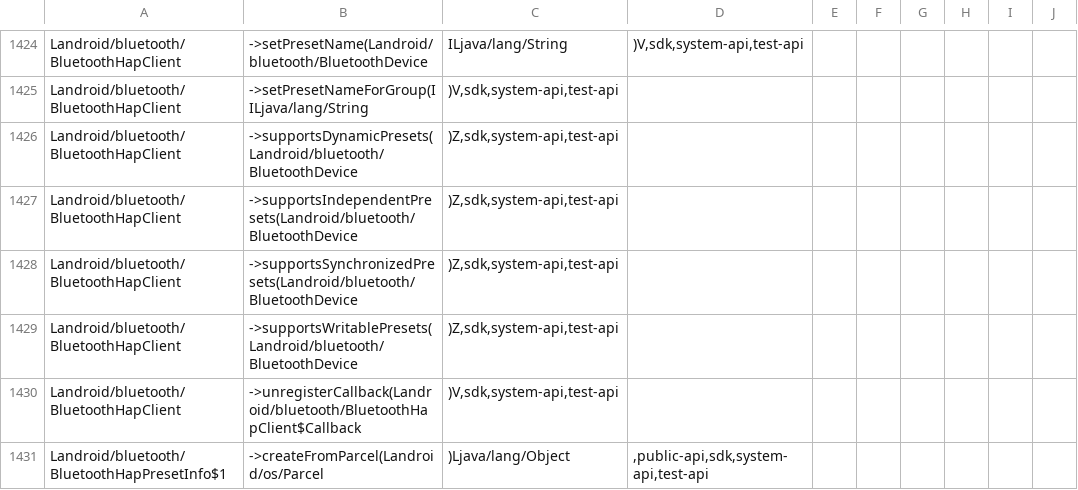
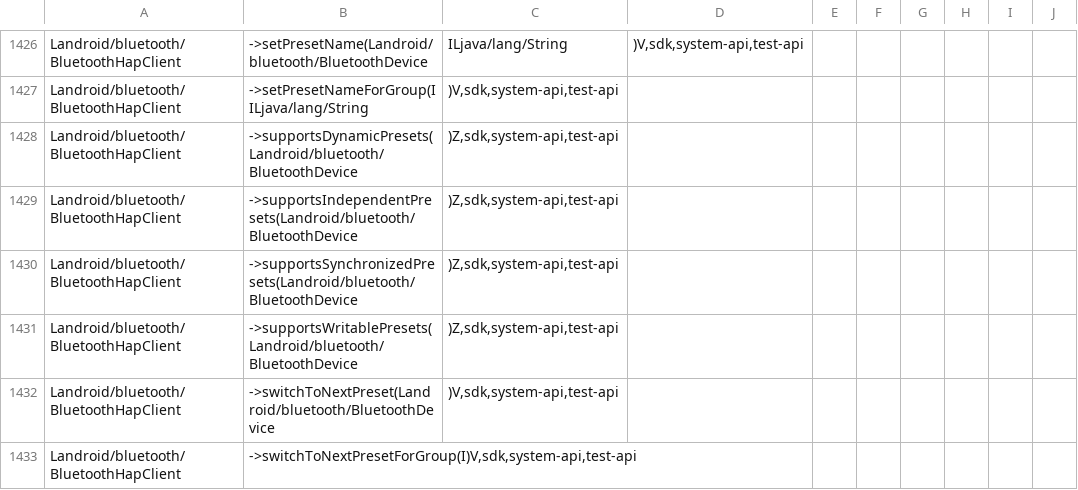
Before and after one commit to msft-mirror-aosp/platform.prebuilts.module_sdk.Bluetooth, a CSV file: current/hiddenapi/filtered-flags.csv, drawn as a sheet; only a part is shown, gaps mark what is left out; the shorter side is filled out with more unchanged rows; the diff covers the shown part only; the diff names each change by its address in the sheet, - before the commit and + after, or states it on an @@ line.

```diff
--- a/current/hiddenapi/filtered-flags.csv
+++ b/current/hiddenapi/filtered-flags.csv
+row 1432: Landroid/bluetooth/BluetoothHapClient | ->switchToNextPreset(Landroid/bluetooth/BluetoothDevice | )V,sdk,system-api,test-api
+row 1433: Landroid/bluetooth/BluetoothHapClient | ->switchToNextPresetForGroup(I)V,sdk,system-api,test-api
```
Also changed, not shown: 7 added rows and 3 removed rows elsewhere in this file, current/hiddenapi/filtered-stub-flags.csv, current/hiddenapi/index.csv, 11 other files.
